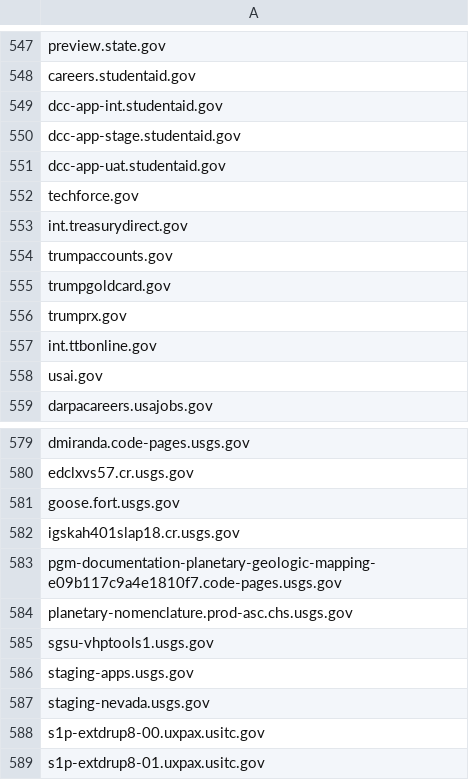
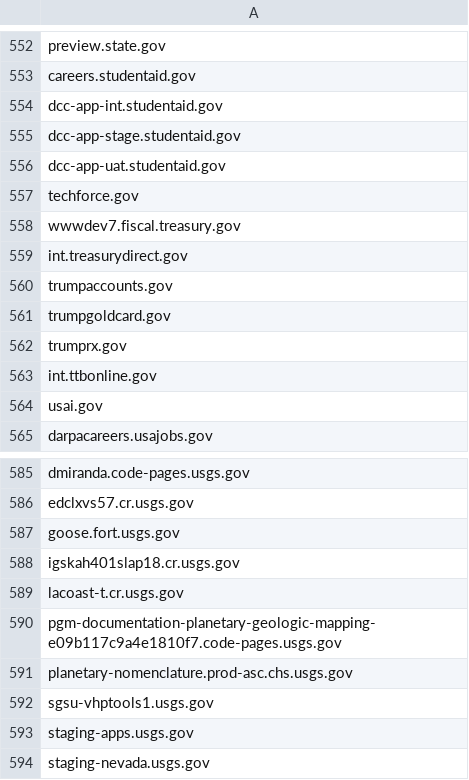
Before and after one commit to arpitjain099/site-scanning-analysis, a CSV file: reports/missing-target-url-in-snapshot.csv, drawn as a sheet; only a part is shown, gaps mark what is left out; the shorter side is filled out with more unchanged rows; the diff covers the shown part only; the diff names each change by its address in the sheet, - before the commit and + after, or states it on an @@ line.

```diff
--- a/reports/missing-target-url-in-snapshot.csv
+++ b/reports/missing-target-url-in-snapshot.csv
+row 558: wwwdev7.fiscal.treasury.gov
+row 589: lacoast-t.cr.usgs.gov
```
Also changed, not shown: 5 added rows elsewhere in this file.
